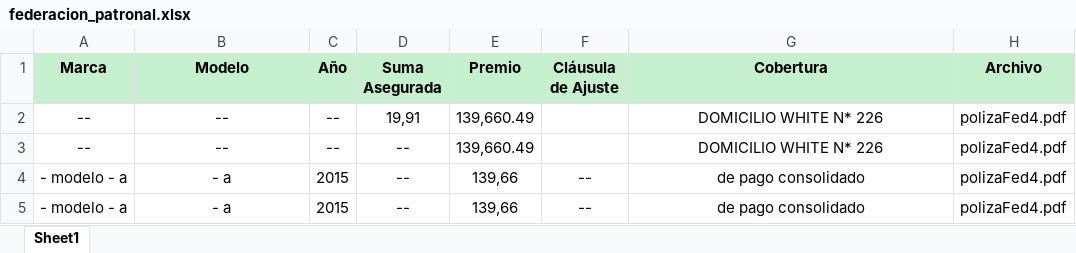
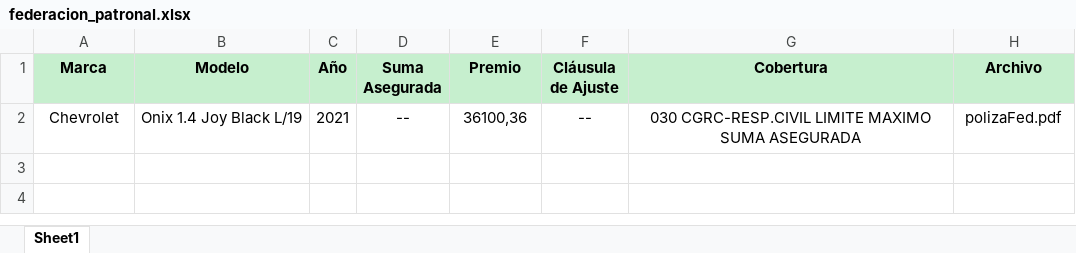
Before and after one commit to rochadfacundo/extractorPolizasPDF, an Excel workbook: federacion_patronal.xlsx, sheet Sheet1, drawn as a sheet; values as stored, in another font and other column widths than the file's, no borders; removed rows and columns are numbered as before the commit, all else as after; the diff names each change by its address in the sheet, - before the commit and + after, or states it on an @@ line.

```diff
--- a/federacion_patronal.xlsx (sheet Sheet1)
+++ b/federacion_patronal.xlsx (sheet Sheet1)
-row 2: -- | -- | -- | 19,91 | 139,660.49 |  | DOMICILIO WHITE N* 226 | polizaFed4.pdf
-row 3: -- | -- | -- | -- | 139,660.49 |  | DOMICILIO WHITE N* 226 | polizaFed4.pdf
-row 4: - modelo - a | - a | 2015 | -- | 139,66 | -- | de pago consolidado | polizaFed4.pdf
-row 5: - modelo - a | - a | 2015 | -- | 139,66 | -- | de pago consolidado | polizaFed4.pdf
+row 2: Chevrolet | Onix 1.4 Joy Black L/19 | 2021 | -- | 36100,36 | -- | 030 CGRC-RESP.CIVIL LIMITE MAXIMO SUMA ASEGURADA | polizaFed.pdf
```
Also changed, not shown: 2 other files.
